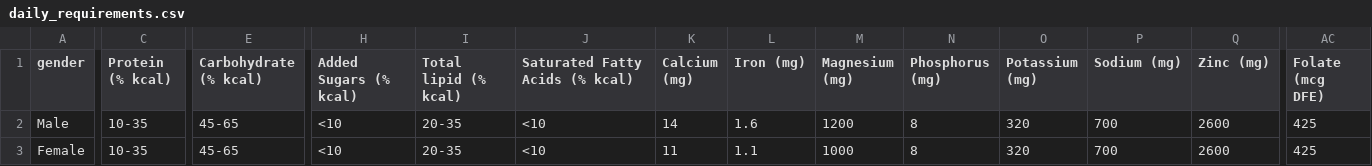
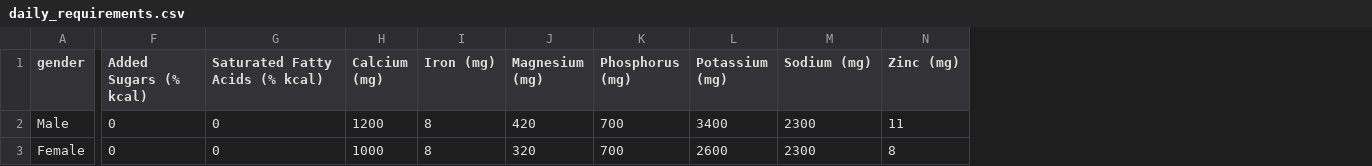
Before and after one commit to cs0320-f23/term-project-dzhu36-gchen76-wtvo-kyeh6, a CSV file: backend/data/nutrition/daily_requirements.csv, drawn as a sheet; only a part is shown, gaps mark what is left out; removed rows and columns are numbered as before the commit, all else as after; the diff covers the shown part only; the diff names each change by its address in the sheet, - before the commit and + after, or states it on an @@ line.

```diff
--- a/backend/data/nutrition/daily_requirements.csv
+++ b/backend/data/nutrition/daily_requirements.csv
-column C (Protein (% kcal)), rows 2-3: 10-35 | 10-35
-column E (Carbohydrate (% kcal)), rows 2-3: 45-65 | 45-65
-column I (Total lipid (% kcal)), rows 2-3: 20-35 | 20-35
-column AC (Folate (mcg DFE)), rows 2-3: 425 | 425
-F2:F3 (Added Sugars (% kcal)): <10
+F2:F3 (Added Sugars (% kcal)): 0
-G2:G3 (Saturated Fatty Acids (% kcal)): <10
+G2:G3 (Saturated Fatty Acids (% kcal)): 0
-H2 (Calcium (mg)): 14
+H2 (Calcium (mg)): 1200
-I2 (Iron (mg)): 1.6
+I2 (Iron (mg)): 8
-J2 (Magnesium (mg)): 1200
+J2 (Magnesium (mg)): 420
-K2:K3 (Phosphorus (mg)): 8
+K2:K3 (Phosphorus (mg)): 700
-L2 (Potassium (mg)): 320
+L2 (Potassium (mg)): 3400
-M2:M3 (Sodium (mg)): 700
+M2:M3 (Sodium (mg)): 2300
-N2 (Zinc (mg)): 2600
+N2 (Zinc (mg)): 11
-H3 (Calcium (mg)): 11
+H3 (Calcium (mg)): 1000
-I3 (Iron (mg)): 1.1
+I3 (Iron (mg)): 8
-J3 (Magnesium (mg)): 1000
+J3 (Magnesium (mg)): 320
-L3 (Potassium (mg)): 320
+L3 (Potassium (mg)): 2600
-N3 (Zinc (mg)): 2600
+N3 (Zinc (mg)): 8
```
Also changed, not shown: 23 edited cells elsewhere in this file, 7 other files.
